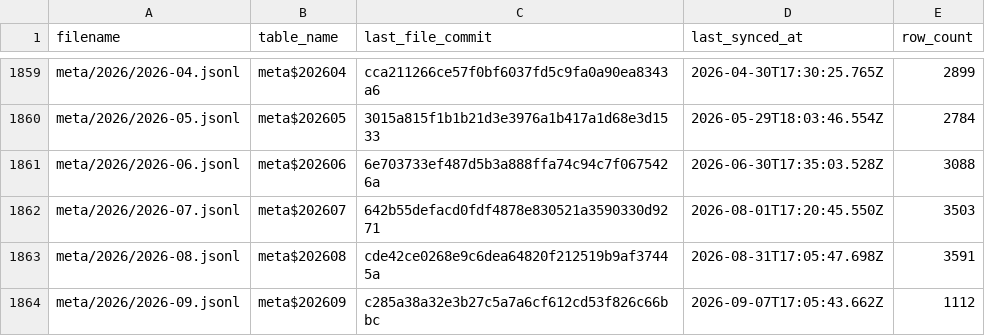
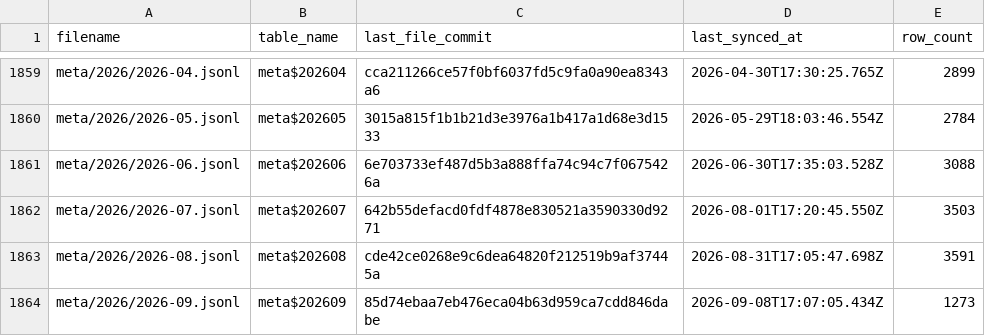
Before and after one commit to dtinth/openlawdata-bigquery, a CSV file: state.csv, drawn as a sheet; only a part is shown, gaps mark what is left out.

Commit message:
Update state.csv

```diff
--- a/state.csv
+++ b/state.csv
@@ -1863,2 +1863,2 @@ meta/2026/2026-07.jsonl,meta$202607,642b55defacd0fdf4878e830521a3590330d9271,202
 meta/2026/2026-08.jsonl,meta$202608,cde42ce0268e9c6dea64820f212519b9af37445a,2026-08-31T17:05:47.698Z,3591
-meta/2026/2026-09.jsonl,meta$202609,c285a38a32e3b27c5a7a6cf612cd53f826c66bbc,2026-09-07T17:05:43.662Z,1112
+meta/2026/2026-09.jsonl,meta$202609,85d74ebaa7eb476eca04b63d959ca7cdd846dabe,2026-09-08T17:07:05.434Z,1273
```
